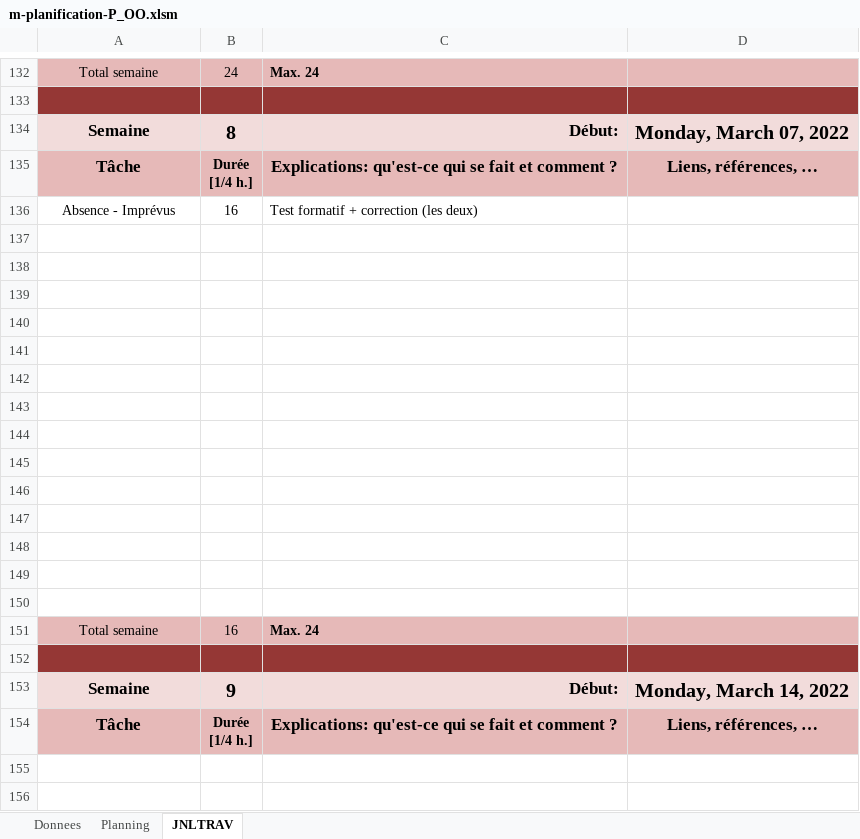
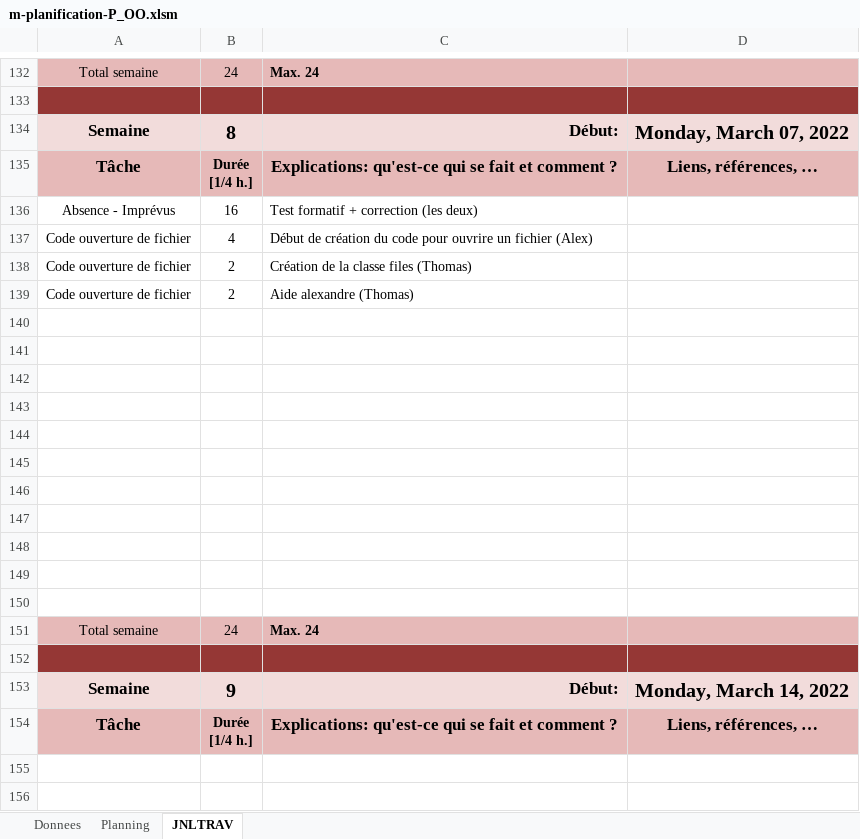
Before and after one commit to ThomasRey1/P-OO, an Excel workbook: m-planification-P_OO.xlsm, sheet JNLTRAV, drawn as a sheet; only a part is shown, gaps mark what is left out; values as stored, in another font and other column widths than the file's, no borders; charts and pictures not drawn; removed rows and columns are numbered as before the commit, all else as after; the diff names each change by its address in the sheet, - before the commit and + after, or states it on an @@ line.

Commit message:
remplissage du journal

```diff
--- a/m-planification-P_OO.xlsm (sheet JNLTRAV)
+++ b/m-planification-P_OO.xlsm (sheet JNLTRAV)
+row 137: Code ouverture de fichier | 4 | Début de création du code pour ouvrire un fichier (Alex)
+row 138: Code ouverture de fichier | 2 | Création de la classe files (Thomas)
+row 139: Code ouverture de fichier | 2 | Aide alexandre (Thomas)
-row 148: (empty)
-row 149: (empty)
-row 150: (empty)
-B151: 16
+B151: 24
```
Also changed, not shown: sheet Planning.
